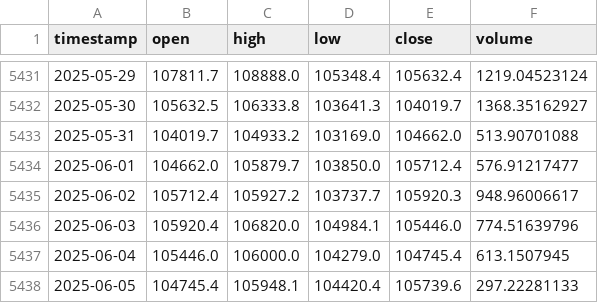
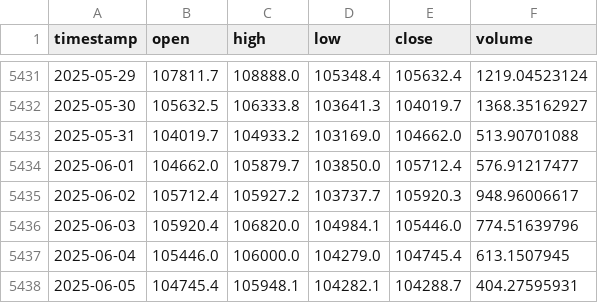
Before and after one commit to Carterasdebolsa/DescargaBTC, a CSV file: Output.csv, drawn as a sheet; only a part is shown, gaps mark what is left out.

Commit message:
Update Output.csv on Thu Jun  5 14:10:14 UTC 2025

```diff
--- a/Output.csv
+++ b/Output.csv
@@ -5437,2 +5437,2 @@ timestamp,open,high,low,close,volume
 2025-06-04,105446.0,106000.0,104279.0,104745.4,613.1507945
-2025-06-05,104745.4,105948.1,104420.4,105739.6,297.22281133
+2025-06-05,104745.4,105948.1,104282.1,104288.7,404.27595931
```
